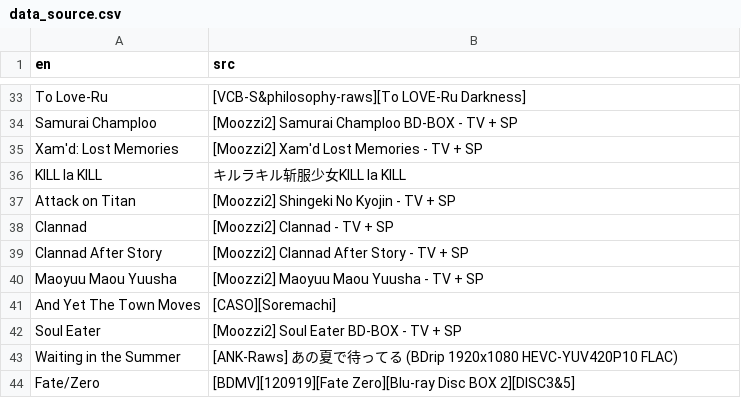
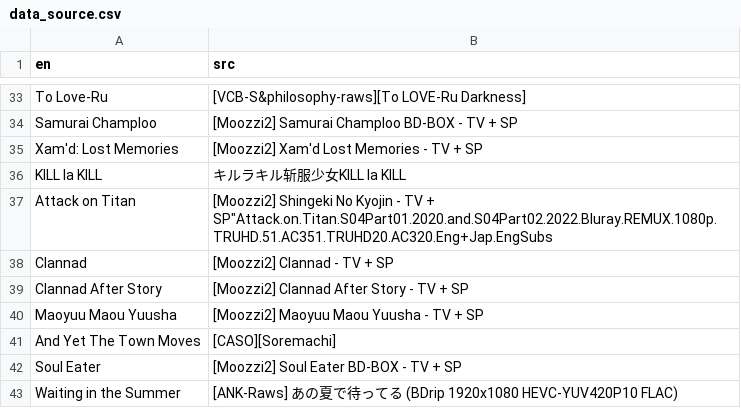
Before and after one commit to scillidan/WALLPAP-ENG-resource, a CSV file: data_source.csv, drawn as a sheet; only a part is shown, gaps mark what is left out; the shorter side is filled out with more unchanged rows.

```diff
--- a/data_source.csv
+++ b/data_source.csv
@@ -36,3 +36,3 @@ Xam'd: Lost Memories,[Moozzi2] Xam'd Lost Memories - TV + SP
 KILL la KILL,キルラキル斩服少女KILL la KILL
-Attack on Titan,[Moozzi2] Shingeki No Kyojin - TV + SP
+Attack on Titan,"[Moozzi2] Shingeki No Kyojin - TV + SP""Attack.on.Titan.S04Part01.2020.and.S04Part02.2022.Bluray.REMUX.1080p.TRUHD.51.AC351.TRUHD20.AC320.Eng+Jap.EngSubs"
 Clannad,[Moozzi2] Clannad - TV + SP
```
Also changed, not shown: 2 other files.
